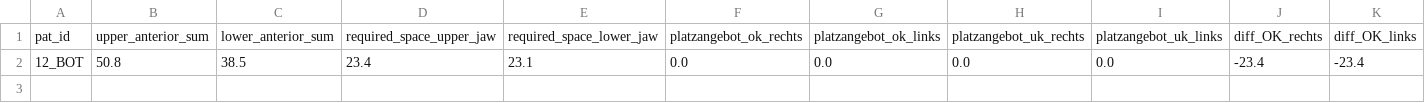
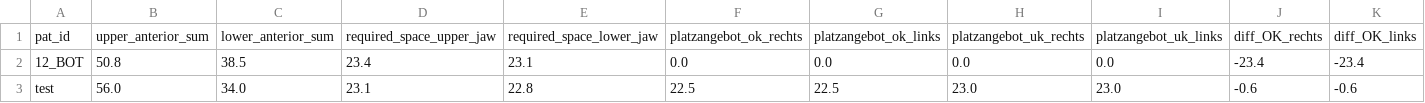
Before and after one commit to Awindbrake/KFO, a CSV file: data.csv, drawn as a sheet; only a part is shown; rows hold the shown columns only; the diff names each change by its address in the sheet, - before the commit and + after, or states it on an @@ line.

Commit message:
Update the file with new data

```diff
--- a/data.csv
+++ b/data.csv
+row 3: test | 56.0 | 34.0 | 23.1 | 22.8 | 22.5 | 22.5 | 23.0 | 23.0 | -0.6 | -0.6
```
